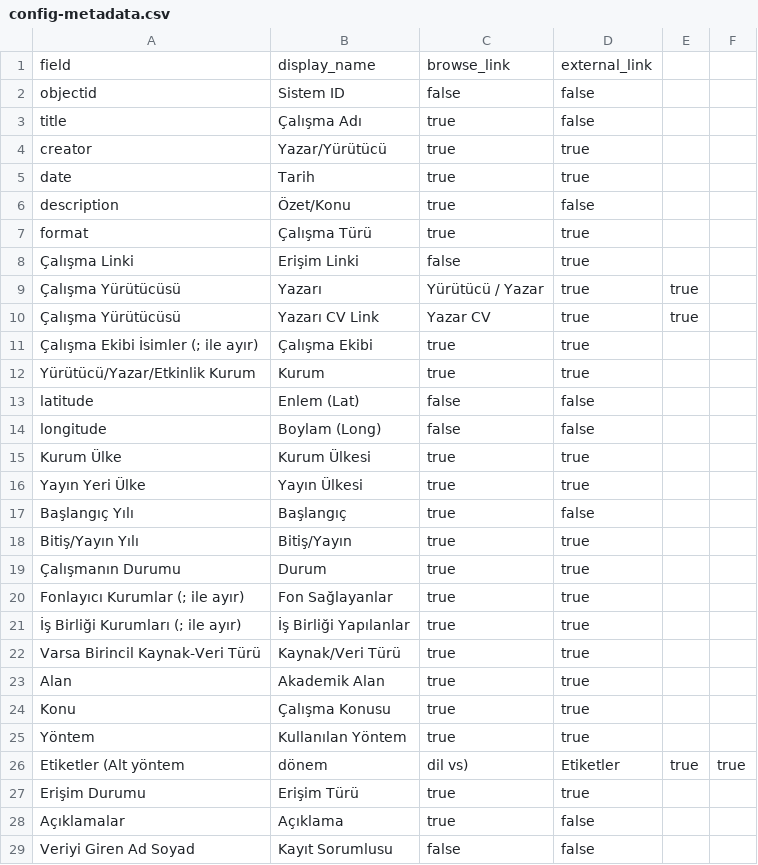
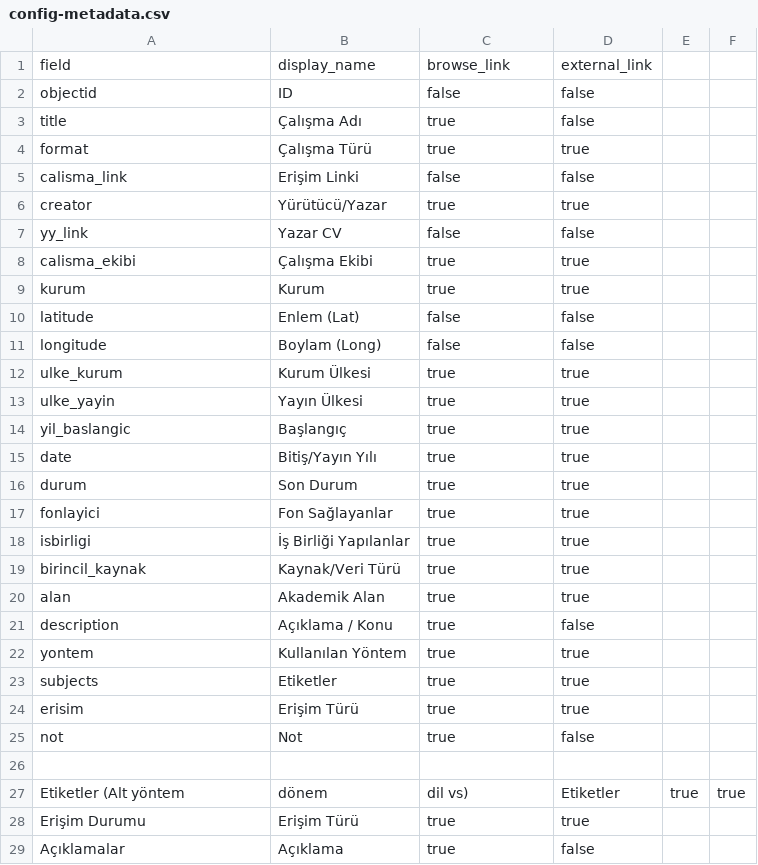
Before and after one commit to yunusugur/turkey-dh-atlas, a CSV file: _data/config-metadata.csv, drawn as a sheet; only a part is shown; the shorter side is filled out with more unchanged rows.

Commit message:
Update config-metadata.csv

```diff
--- a/_data/config-metadata.csv
+++ b/_data/config-metadata.csv
@@ -1,26 +1,27 @@
 field,display_name,browse_link,external_link
-objectid,Sistem ID,false,false
+objectid,ID,false,false
 title,Çalışma Adı,true,false
-creator,Yazar/Yürütücü,true,true
-date,Tarih,true,true
-description,Özet/Konu,true,false
 format,Çalışma Türü,true,true
-Çalışma Linki,Erişim Linki,false,true
-Çalışma Yürütücüsü, Yazarı,Yürütücü / Yazar,true,true
-Çalışma Yürütücüsü, Yazarı CV Link,Yazar CV,true,true
-Çalışma Ekibi İsimler (; ile ayır),Çalışma Ekibi,true,true
-Yürütücü/Yazar/Etkinlik Kurum,Kurum,true,true
+calisma_link,Erişim Linki,false,false
+creator,Yürütücü/Yazar,true,true
+yy_link,Yazar CV,false,false
+calisma_ekibi,Çalışma Ekibi,true,true
+kurum,Kurum,true,true
 latitude,Enlem (Lat),false,false
 longitude,Boylam (Long),false,false
-Kurum Ülke,Kurum Ülkesi,true,true
-Yayın Yeri Ülke,Yayın Ülkesi,true,true
-Başlangıç Yılı,Başlangıç,true,false
-Bitiş/Yayın Yılı,Bitiş/Yayın,true,true
-Çalışmanın Durumu,Durum,true,true
-Fonlayıcı Kurumlar (; ile ayır),Fon Sağlayanlar,true,true
-İş Birliği Kurumları (; ile ayır),İş Birliği Yapılanlar,true,true
-Varsa Birincil Kaynak-Veri Türü,Kaynak/Veri Türü,true,true
-Alan,Akademik Alan,true,true
-Konu,Çalışma Konusu,true,true
-Yöntem,Kullanılan Yöntem,true,true
+ulke_kurum,Kurum Ülkesi,true,true
+ulke_yayin,Yayın Ülkesi,true,true
+yil_baslangic,Başlangıç,true,true
+date,Bitiş/Yayın Yılı,true,true
+durum,Son Durum,true,true
+fonlayici,Fon Sağlayanlar,true,true
+isbirligi,İş Birliği Yapılanlar,true,true
+birincil_kaynak,Kaynak/Veri Türü,true,true
+alan,Akademik Alan,true,true
+description,Açıklama / Konu,true,false
+yontem,Kullanılan Yöntem,true,true
+subjects,Etiketler,true,true
+erisim,Erişim Türü,true,true
+not,Not,true,false
+
 Etiketler (Alt yöntem, dönem, dil vs),Etiketler,true,true
```
